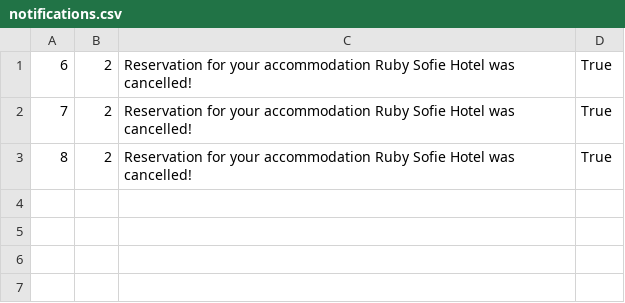
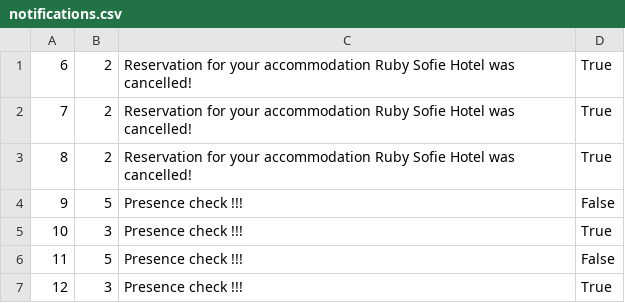
Before and after one commit to kovacevicanja/sims-grupa3-teamA, a CSV file: Resources/Data/notifications.csv, drawn as a sheet; the diff names each change by its address in the sheet, - before the commit and + after, or states it on an @@ line.

```diff
--- a/Resources/Data/notifications.csv
+++ b/Resources/Data/notifications.csv
+row 4: 9 | 5 | Presence check !!! | False
+row 5: 10 | 3 | Presence check !!! | True
+row 6: 11 | 5 | Presence check !!! | False
+row 7: 12 | 3 | Presence check !!! | True
```
Also changed, not shown: Resources/Data/keyPoints.csv, Resources/Data/tourImages.csv, 16 other files.
